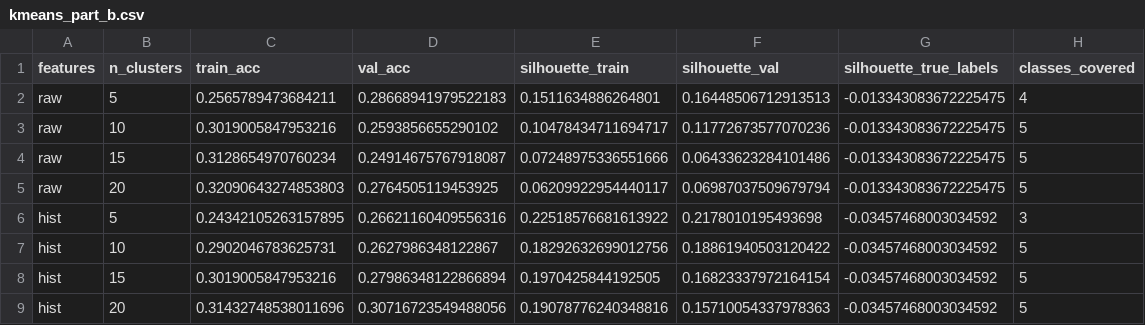
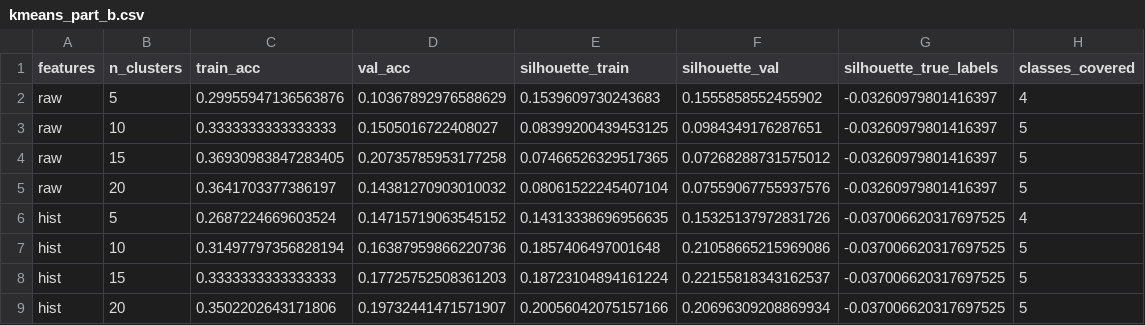
Before and after one commit to MohammedBakr1/ML_Project2026, a CSV file: part_b_images/experiments/kmeans_part_b.csv, drawn as a sheet; only a part is shown; the diff covers the shown part only.

```diff
--- a/part_b_images/experiments/kmeans_part_b.csv
+++ b/part_b_images/experiments/kmeans_part_b.csv
@@ -1,9 +1,9 @@
 features,n_clusters,train_acc,val_acc,silhouette_train,silhouette_val,silhouette_true_labels,classes_covered
-raw,5,0.2565789473684211,0.28668941979522183,0.1511634886264801,0.16448506712913513,-0.013343083672225475,4
-raw,10,0.3019005847953216,0.2593856655290102,0.10478434711694717,0.11772673577070236,-0.013343083672225475,5
-raw,15,0.3128654970760234,0.24914675767918087,0.07248975336551666,0.06433623284101486,-0.013343083672225475,5
-raw,20,0.32090643274853803,0.2764505119453925,0.06209922954440117,0.06987037509679794,-0.013343083672225475,5
-hist,5,0.24342105263157895,0.26621160409556316,0.22518576681613922,0.2178010195493698,-0.03457468003034592,3
-hist,10,0.2902046783625731,0.2627986348122867,0.18292632699012756,0.18861940503120422,-0.03457468003034592,5
-hist,15,0.3019005847953216,0.27986348122866894,0.1970425844192505,0.16823337972164154,-0.03457468003034592,5
-hist,20,0.31432748538011696,0.30716723549488056,0.19078776240348816,0.15710054337978363,-0.03457468003034592,5
+raw,5,0.29955947136563876,0.10367892976588629,0.1539609730243683,0.1555858552455902,-0.03260979801416397,4
+raw,10,0.3333333333333333,0.1505016722408027,0.08399200439453125,0.0984349176287651,-0.03260979801416397,5
+raw,15,0.36930983847283405,0.20735785953177258,0.07466526329517365,0.07268288731575012,-0.03260979801416397,5
+raw,20,0.3641703377386197,0.14381270903010032,0.08061522245407104,0.07559067755937576,-0.03260979801416397,5
+hist,5,0.2687224669603524,0.14715719063545152,0.14313338696956635,0.15325137972831726,-0.037006620317697525,4
+hist,10,0.31497797356828194,0.16387959866220736,0.1857406497001648,0.21058665215969086,-0.037006620317697525,5
+hist,15,0.3333333333333333,0.17725752508361203,0.18723104894161224,0.22155818343162537,-0.037006620317697525,5
+hist,20,0.3502202643171806,0.19732441471571907,0.20056042075157166,0.20696309208869934,-0.037006620317697525,5
```
Also changed, not shown: 20 edited cells elsewhere in this file, part_b_images/experiments/best_per_model_part_b.csv, part_b_images/experiments/experiments_part_b.csv, 13 other files.
